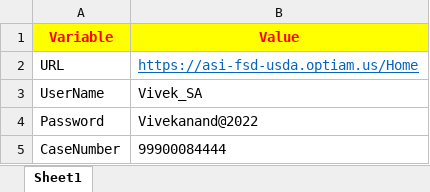
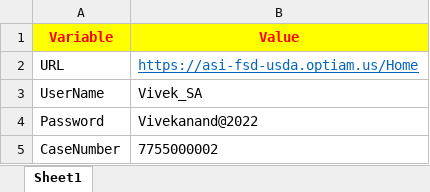
Before and after one commit to Vivekanandd1/OptiAM, an Excel workbook: Info_Data.xlsx, sheet Sheet1, drawn as a sheet; values as stored, in another font and other column widths than the file's, no borders; the diff names each change by its address in the sheet, - before the commit and + after, or states it on an @@ line.

```diff
--- a/Info_Data.xlsx (sheet Sheet1)
+++ b/Info_Data.xlsx (sheet Sheet1)
-B5 (Value): 99900084444
+B5 (Value): 7755000002
```
Also changed, not shown: 1 other file.
